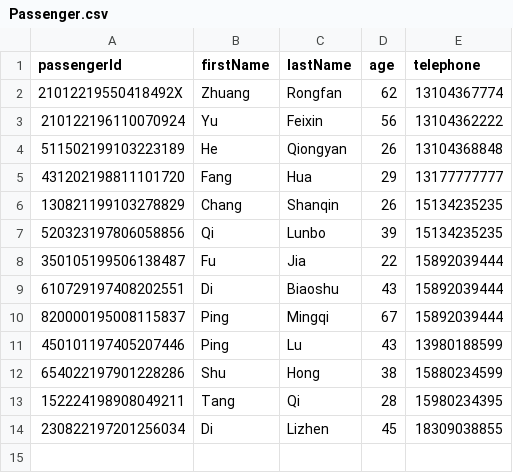
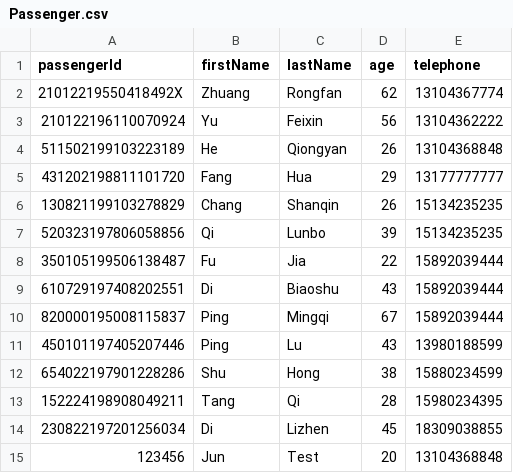
Before and after one commit to T-Atlas/EBU6304_G058_flight, a CSV file: data/csv/Passenger.csv, drawn as a sheet.

```diff
--- a/data/csv/Passenger.csv
+++ b/data/csv/Passenger.csv
@@ -14 +14,2 @@ passengerId,firstName,lastName,age,telephone
 230822197201256034,Di,Lizhen,45,18309038855
+123456,Jun,Test,20,13104368848
```
Also changed, not shown: data/csv/Reservation.csv, 15 other files.
